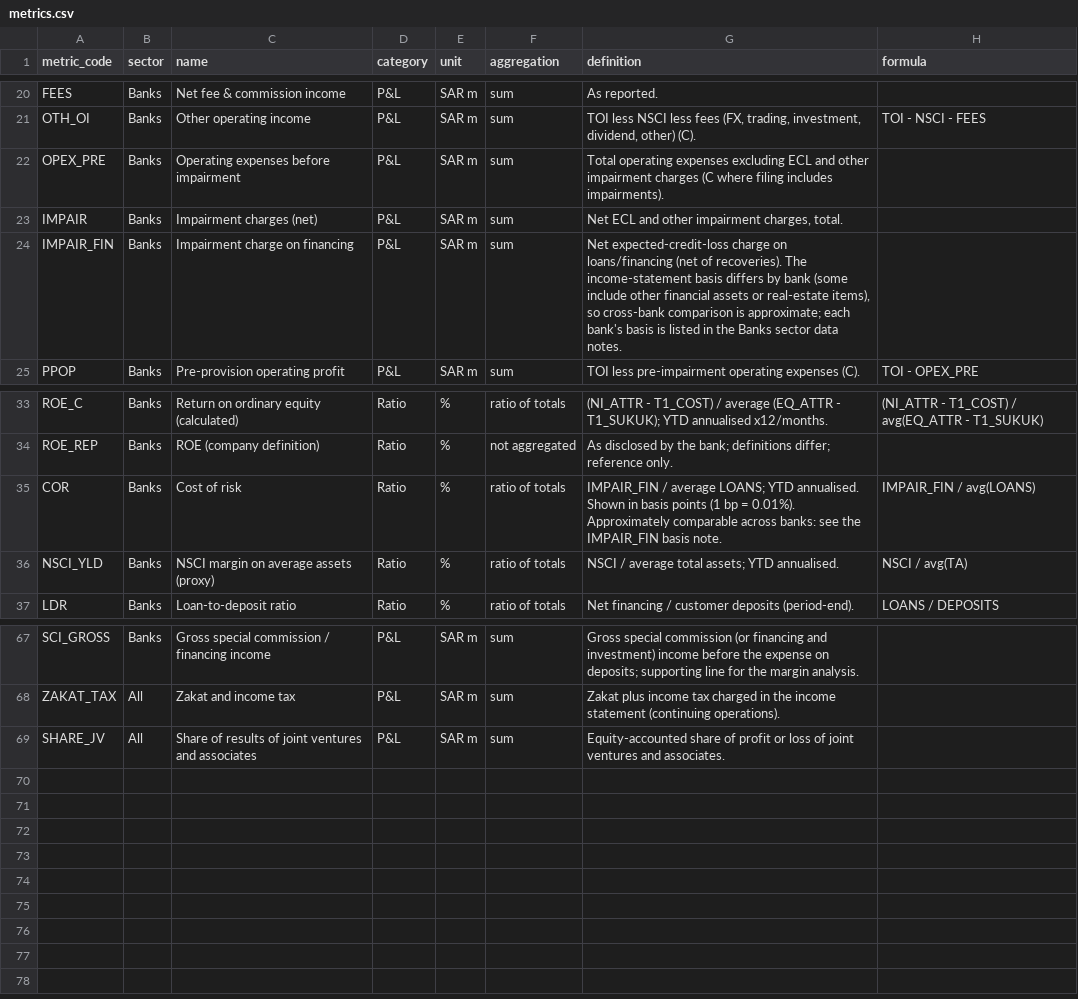
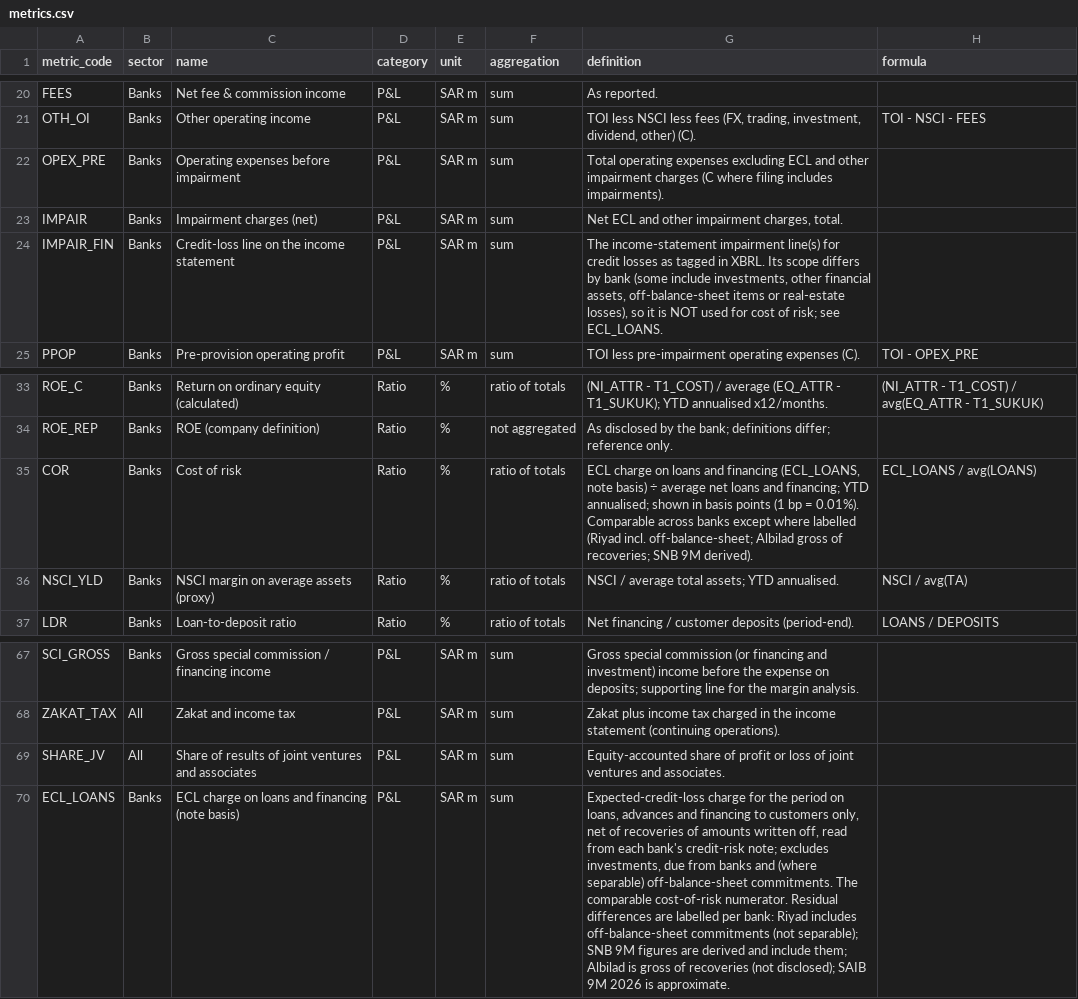
Before and after one commit to KhalidAba94/Test, a CSV file: sector-analysis/config/metrics.csv, drawn as a sheet; only a part is shown, gaps mark what is left out; the diff names each change by its address in the sheet, - before the commit and + after, or states it on an @@ line.

```diff
--- a/sector-analysis/config/metrics.csv
+++ b/sector-analysis/config/metrics.csv
-C24 (name): Impairment charge on financing
+C24 (name): Credit-loss line on the income statement
-G24 (definition): Net expected-credit-loss charge on loans/financing (net of recoveries). The income-statement basis differs by bank (some include other financial assets or real-estate items), so cross-bank comparison is approximate; each bank's basis is listed in the Banks sector data notes.
+G24 (definition): The income-statement impairment line(s) for credit losses as tagged in XBRL. Its scope differs by bank (some include investments, other financial assets, off-balance-sheet items or real-estate losses), so it is NOT used for cost of risk; see ECL_LOANS.
-G35 (definition): IMPAIR_FIN / average LOANS; YTD annualised. Shown in basis points (1 bp = 0.01%). Approximately comparable across banks: see the IMPAIR_FIN basis note.
+G35 (definition): ECL charge on loans and financing (ECL_LOANS, note basis) ÷ average net loans and financing; YTD annualised; shown in basis points (1 bp = 0.01%). Comparable across banks except where labelled (Riyad incl. off-balance-sheet; Albilad gross of recoveries; SNB 9M derived).
-H35 (formula): IMPAIR_FIN / avg(LOANS)
+H35 (formula): ECL_LOANS / avg(LOANS)
+row 70: ECL_LOANS | Banks | ECL charge on loans and financing (note basis) | P&L | SAR m | sum | Expected-credit-loss charge for the period on loans, advances and financing to customers only, net of recoveries of amounts written off, read from each bank's credit-risk note; excludes investments, due from banks and (where separable) off-balance-sheet commitments. The comparable cost-of-risk numerator. Residual differences are labelled per bank: Riyad includes off-balance-sheet commitments (not separable); SNB 9M figures are derived and include them; Albilad is gross of recoveries (not disclosed); SAIB 9M 2026 is approximate.
```
Also changed, not shown: sector-analysis/data/adjustments.csv, sector-analysis/data/overrides.csv, 39 other files.
